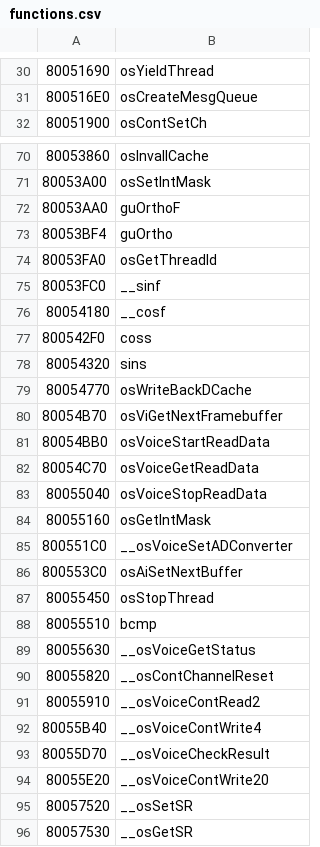
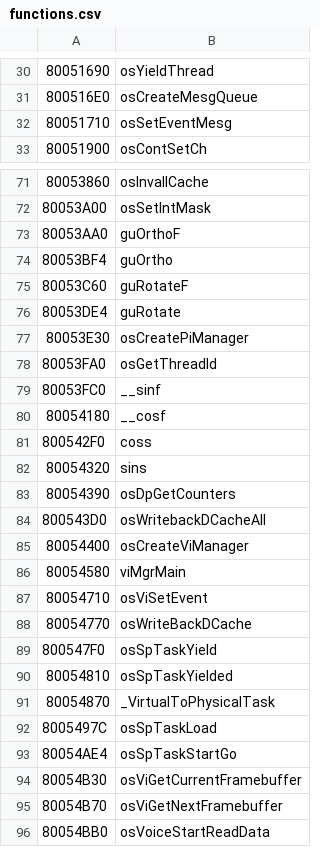
Before and after one commit to Decompollaborate/hypdisasm, a CSV file: ver/us/tables/functions.csv, drawn as a sheet; only a part is shown, gaps mark what is left out; the shorter side is filled out with more unchanged rows; the diff covers the shown part only.

Commit message:
Identify a load more libultra files

```diff
--- a/ver/us/tables/functions.csv
+++ b/ver/us/tables/functions.csv
@@ -31,2 +31,3 @@
 800516E0,osCreateMesgQueue
+80051710,osSetEventMesg
 80051900,osContSetCh
@@ -73,2 +74,5 @@
 80053BF4,guOrtho
+80053C60,guRotateF
+80053DE4,guRotate
+80053E30,osCreatePiManager
 80053FA0,osGetThreadId
@@ -78,3 +82,14 @@
 80054320,sins
+80054390,osDpGetCounters
+800543D0,osWritebackDCacheAll
+80054400,osCreateViManager
+80054580,viMgrMain
+80054710,osViSetEvent
 80054770,osWriteBackDCache
+800547F0,osSpTaskYield
+80054810,osSpTaskYielded
+80054870,_VirtualToPhysicalTask
+8005497C,osSpTaskLoad
+80054AE4,osSpTaskStartGo
+80054B30,osViGetCurrentFramebuffer
 80054B70,osViGetNextFramebuffer
```
Also changed, not shown: 11 added rows elsewhere in this file, ver/us/tables/files_boot.csv, ver/us/tables/variables.csv, 41 other files.
